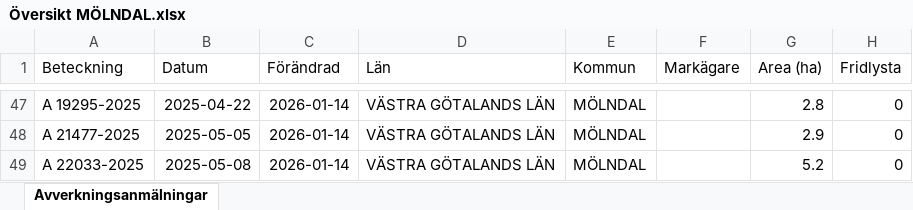
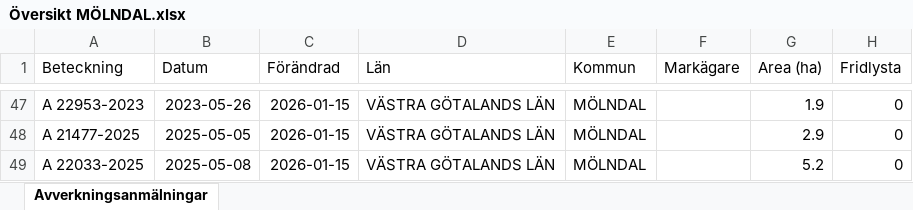
Before and after one commit to klasma/Logging_1481, an Excel workbook: Översikt MÖLNDAL.xlsx, sheet Avverkningsanmälningar, drawn as a sheet; only a part is shown, gaps mark what is left out; values as stored, in another font and other column widths than the file's, no borders; the diff covers the shown part only; the diff names each change by its address in the sheet, - before the commit and + after, or states it on an @@ line.

```diff
--- a/Översikt MÖLNDAL.xlsx (sheet Avverkningsanmälningar)
+++ b/Översikt MÖLNDAL.xlsx (sheet Avverkningsanmälningar)
-A47 (Beteckning): A 19295-2025
+A47 (Beteckning): A 22953-2023
-B47 (Datum): 2025-04-22
+B47 (Datum): 2023-05-26
-C47:C49 (Förändrad): 2026-01-14
+C47:C49 (Förändrad): 2026-01-15
-G47 (Area (ha)): 2.8
+G47 (Area (ha)): 1.9
```
Also changed, not shown: 7 added rows, 7 removed rows and 71 edited cells elsewhere in this sheet, artfynd/A 21759-2021 artfynd.xlsx, artfynd/A 34574-2025 artfynd.xlsx, 44 other files.
